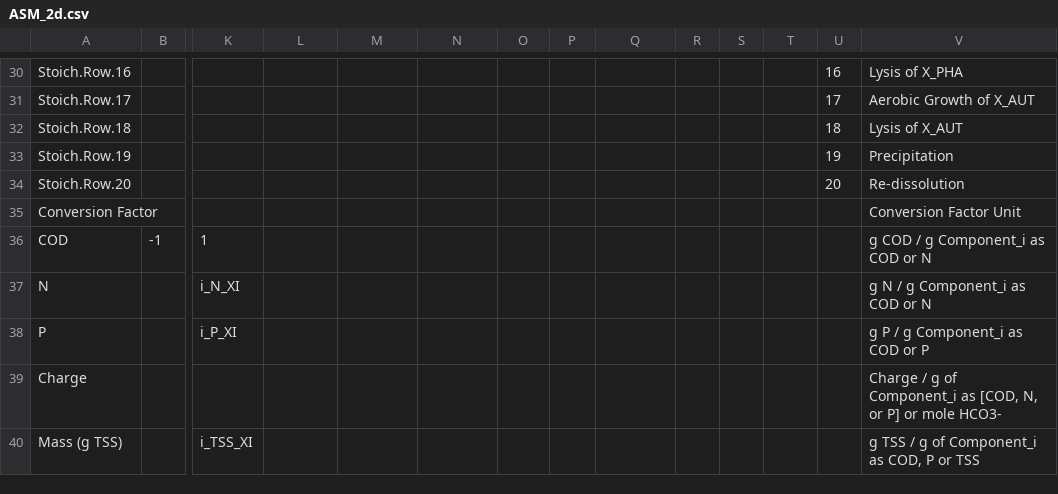
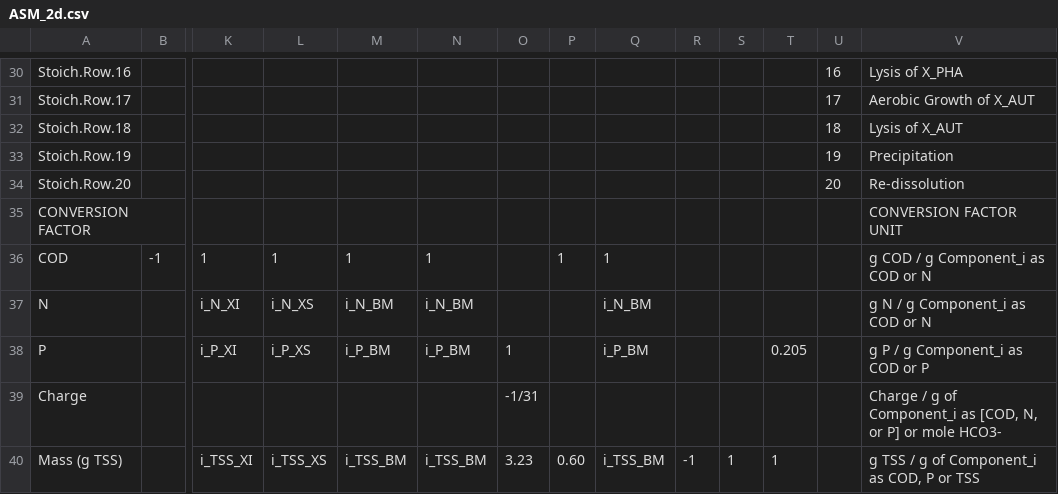
Before and after one commit to toogad/PooPyLab_Project, a CSV file: model_builder/ASM_2d.csv, drawn as a sheet; only a part is shown, gaps mark what is left out; removed rows and columns are numbered as before the commit, all else as after; rows hold the shown columns only; the diff covers the shown part only; the diff names each change by its address in the sheet, - before the commit and + after, or states it on an @@ line.

Commit message:
continued on model builder

```diff
--- a/model_builder/ASM_2d.csv
+++ b/model_builder/ASM_2d.csv
-row 35: Conversion Factor |  |  |  |  |  |  |  |  |  |  |  |  | Conversion Factor Unit
+row 35: CONVERSION FACTOR |  |  |  |  |  |  |  |  |  |  |  |  | CONVERSION FACTOR UNIT
-L36: (empty)
+L36: 1
-M36: (empty)
+M36: 1
-N36: (empty)
+N36: 1
-P36: (empty)
+P36: 1
-Q36: (empty)
+Q36: 1
-L37: (empty)
+L37: i_N_XS
-M37: (empty)
+M37: i_N_BM
-N37: (empty)
+N37: i_N_BM
-Q37: (empty)
+Q37: i_N_BM
-L38: (empty)
+L38: i_P_XS
-M38: (empty)
+M38: i_P_BM
-N38: (empty)
+N38: i_P_BM
-O38: (empty)
+O38: 1
-Q38: (empty)
+Q38: i_P_BM
-T38: (empty)
+T38: 0.205
-O39: (empty)
+O39: -1/31
-L40: (empty)
+L40: i_TSS_XS
-M40: (empty)
+M40: i_TSS_BM
-N40: (empty)
+N40: i_TSS_BM
-O40: (empty)
+O40: 3.23
-P40: (empty)
+P40: 0.60
-Q40: (empty)
+Q40: i_TSS_BM
-R40: (empty)
+R40: -1
-S40: (empty)
+S40: 1
-T40: (empty)
+T40: 1
```
Also changed, not shown: 13 edited cells elsewhere in this file, model_builder/template_asm1.csv, 2 other files.
